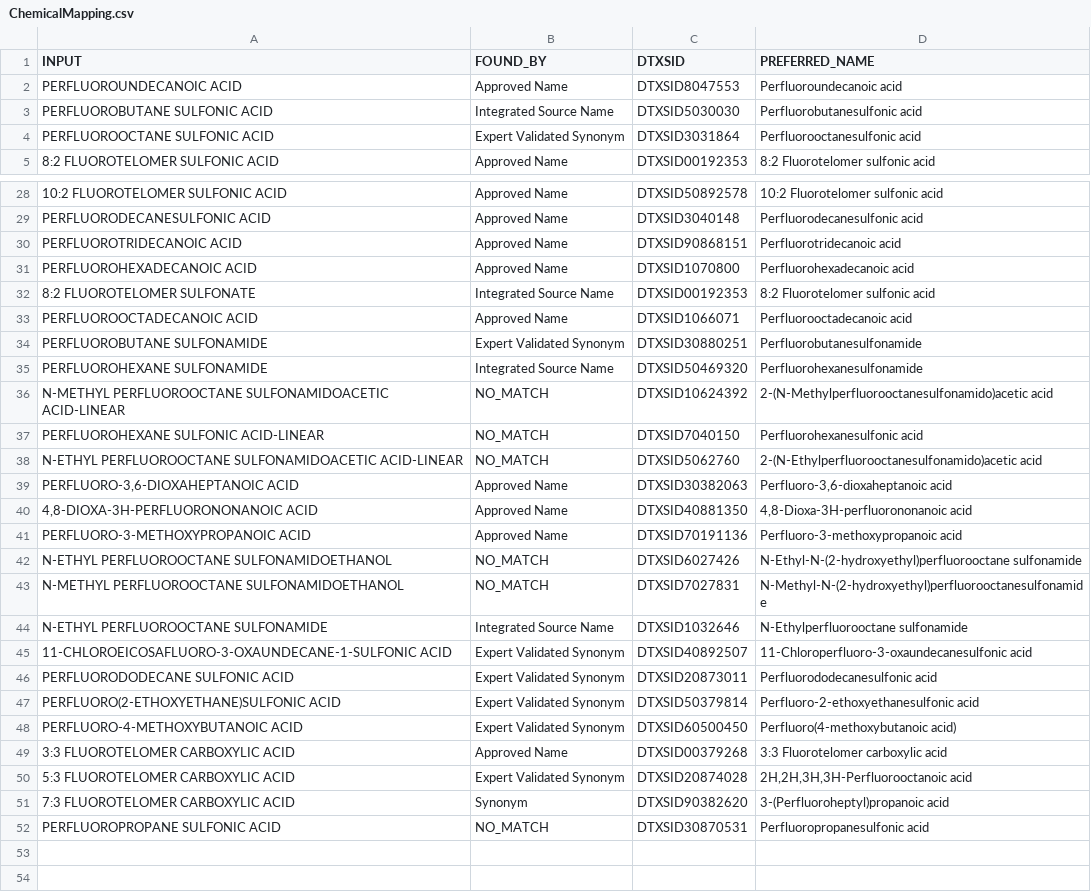
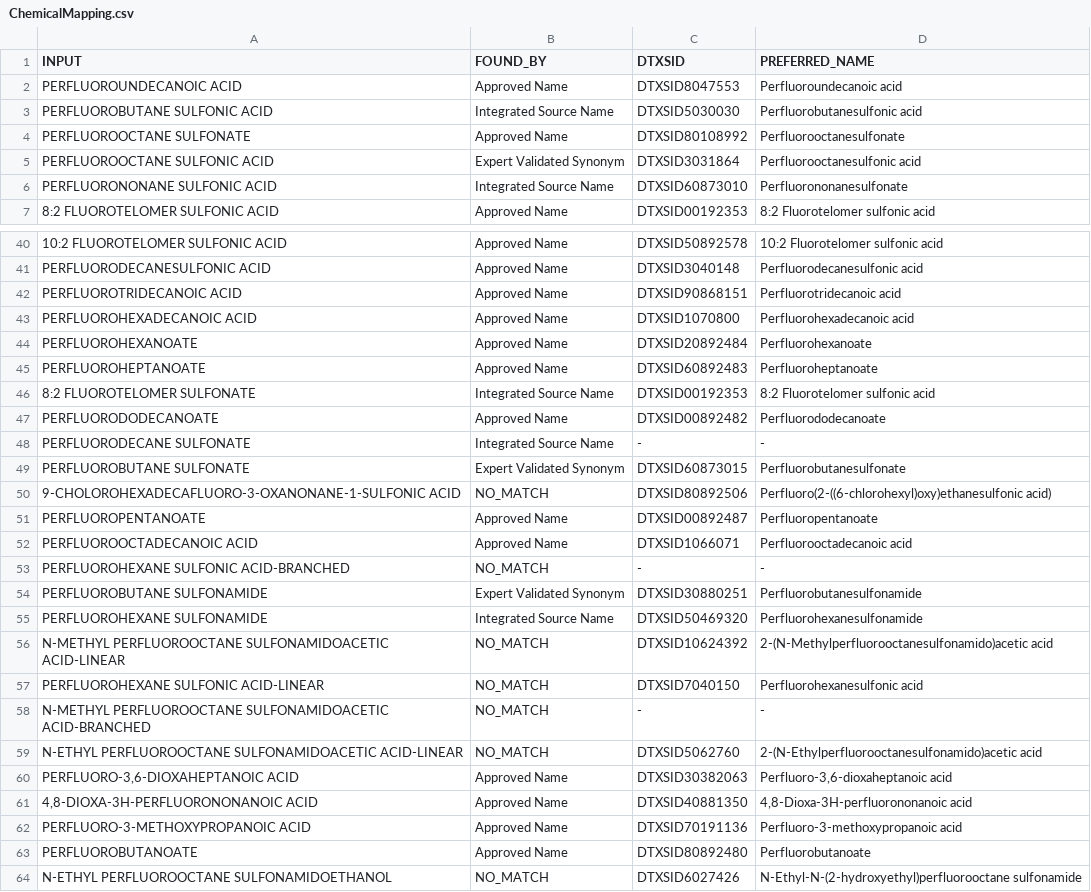
Before and after one commit to SAWGraph/pfas-kg, a CSV file: datasets/maine/egad/metadata/ChemicalMapping.csv, drawn as a sheet; only a part is shown, gaps mark what is left out; the shorter side is filled out with more unchanged rows; the diff covers the shown part only.

Commit message:
add missing chemical mappings and fix comptox iris

```diff
--- a/datasets/maine/egad/metadata/ChemicalMapping.csv
+++ b/datasets/maine/egad/metadata/ChemicalMapping.csv
@@ -3,3 +3,5 @@ PERFLUOROUNDECANOIC ACID,Approved Name,DTXSID8047553,Perfluoroundecanoic acid
 PERFLUOROBUTANE SULFONIC ACID,Integrated Source Name,DTXSID5030030,Perfluorobutanesulfonic acid
+PERFLUOROOCTANE SULFONATE,Approved Name,DTXSID80108992,Perfluorooctanesulfonate
 PERFLUOROOCTANE SULFONIC ACID,Expert Validated Synonym,DTXSID3031864,Perfluorooctanesulfonic acid
+PERFLUORONONANE SULFONIC ACID,Integrated Source Name,DTXSID60873010,Perfluorononanesulfonate
 8:2 FLUOROTELOMER SULFONIC ACID,Approved Name,DTXSID00192353,8:2 Fluorotelomer sulfonic acid
@@ -31,4 +43,12 @@ PERFLUOROTRIDECANOIC ACID,Approved Name,DTXSID90868151,Perfluorotridecanoic acid
 PERFLUOROHEXADECANOIC ACID,Approved Name,DTXSID1070800,Perfluorohexadecanoic acid
+PERFLUOROHEXANOATE,Approved Name,DTXSID20892484,Perfluorohexanoate
+PERFLUOROHEPTANOATE,Approved Name,DTXSID60892483,Perfluoroheptanoate
 8:2 FLUOROTELOMER SULFONATE,Integrated Source Name,DTXSID00192353,8:2 Fluorotelomer sulfonic acid
+PERFLUORODODECANOATE,Approved Name,DTXSID00892482,Perfluorododecanoate
+PERFLUORODECANE SULFONATE,Integrated Source Name,-,-
+PERFLUOROBUTANE SULFONATE,Expert Validated Synonym,DTXSID60873015,Perfluorobutanesulfonate
+9-CHOLOROHEXADECAFLUORO-3-OXANONANE-1-SULFONIC ACID,NO_MATCH,DTXSID80892506,Perfluoro(2-((6-chlorohexyl)oxy)ethanesulfonic acid)
+PERFLUOROPENTANOATE,Approved Name,DTXSID00892487,Perfluoropentanoate
 PERFLUOROOCTADECANOIC ACID,Approved Name,DTXSID1066071,Perfluorooctadecanoic acid
+PERFLUOROHEXANE SULFONIC ACID-BRANCHED,NO_MATCH,-,-
 PERFLUOROBUTANE SULFONAMIDE,Expert Validated Synonym,DTXSID30880251,Perfluorobutanesulfonamide
@@ -37,2 +57,3 @@ N-METHYL PERFLUOROOCTANE SULFONAMIDOACETIC ACID-LINEAR,NO_MATCH,DTXSID10624392,2
 PERFLUOROHEXANE SULFONIC ACID-LINEAR,NO_MATCH,DTXSID7040150,Perfluorohexanesulfonic acid
+N-METHYL PERFLUOROOCTANE SULFONAMIDOACETIC ACID-BRANCHED,NO_MATCH,-,-
 N-ETHYL PERFLUOROOCTANE SULFONAMIDOACETIC ACID-LINEAR,NO_MATCH,DTXSID5062760,2-(N-Ethylperfluorooctanesulfonamido)acetic acid
@@ -41,2 +62,3 @@ N-ETHYL PERFLUOROOCTANE SULFONAMIDOACETIC ACID-LINEAR,NO_MATCH,DTXSID5062760,2-(
 PERFLUORO-3-METHOXYPROPANOIC ACID,Approved Name,DTXSID70191136,Perfluoro-3-methoxypropanoic acid
+PERFLUOROBUTANOATE,Approved Name,DTXSID80892480,Perfluorobutanoate
 N-ETHYL PERFLUOROOCTANE SULFONAMIDOETHANOL,NO_MATCH,DTXSID6027426,N-Ethyl-N-(2-hydroxyethyl)perfluorooctane sulfonamide
```
Also changed, not shown: 19 added rows elsewhere in this file, 3 other files.
